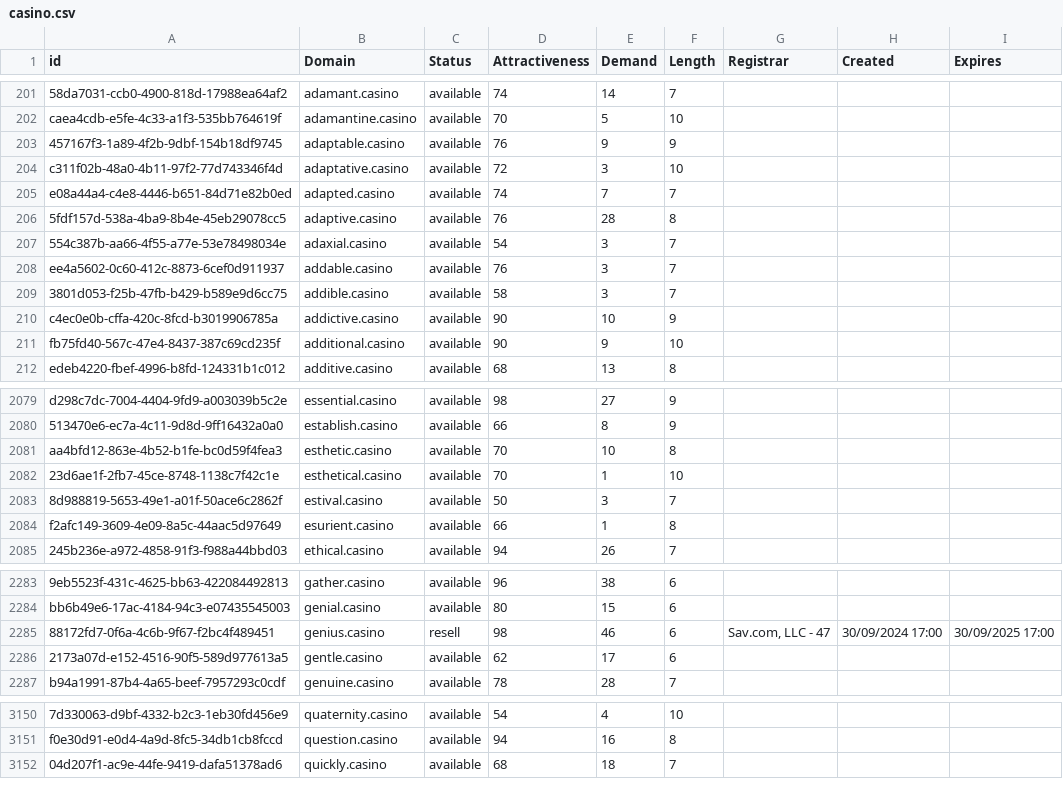
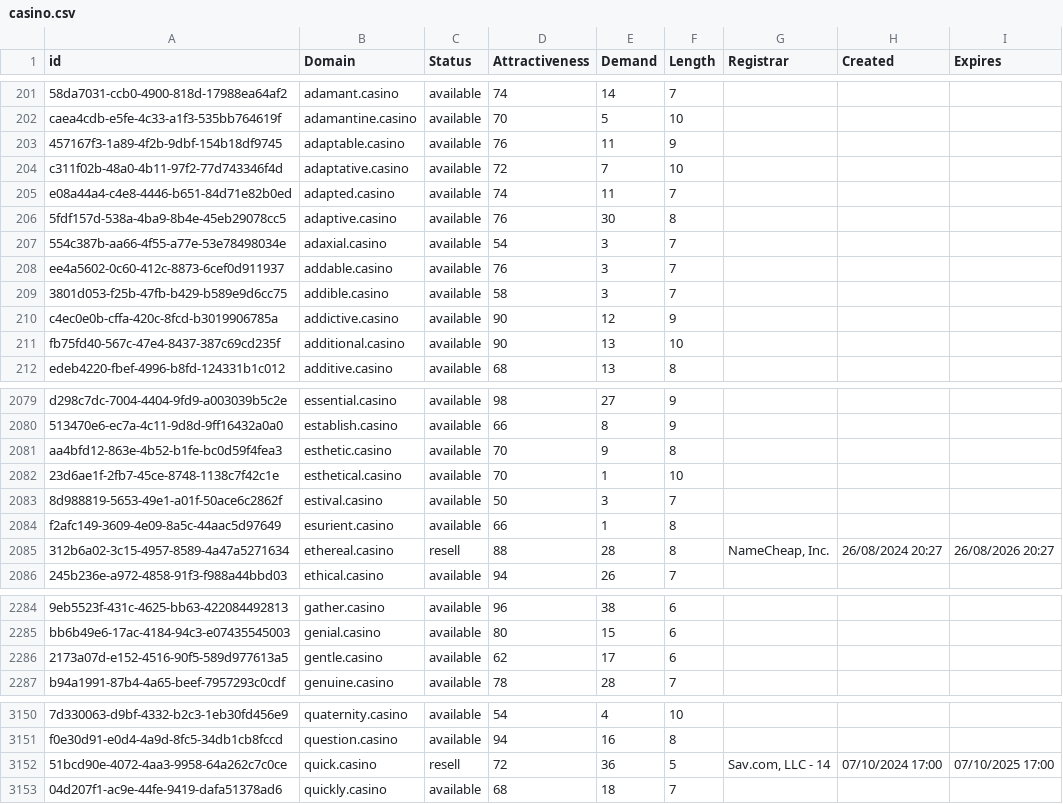
Before and after one commit to UniqueDomains/casino-oneword-domains, a CSV file: casino.csv, drawn as a sheet; only a part is shown, gaps mark what is left out; removed rows and columns are numbered as before the commit, all else as after; the diff covers the shown part only; the diff names each change by its address in the sheet, - before the commit and + after, or states it on an @@ line.

Commit message:
Domains update

```diff
--- a/casino.csv
+++ b/casino.csv
-E203 (Demand): 9
+E203 (Demand): 11
-E204 (Demand): 3
+E204 (Demand): 7
-E205 (Demand): 7
+E205 (Demand): 11
-E206 (Demand): 28
+E206 (Demand): 30
-E210 (Demand): 10
+E210 (Demand): 12
-E211 (Demand): 9
+E211 (Demand): 13
-E2081 (Demand): 10
+E2081 (Demand): 9
+row 2085: 312b6a02-3c15-4957-8589-4a47a5271634 | ethereal.casino | resell | 88 | 28 | 8 | NameCheap, Inc. | 26/08/2024 20:27 | 26/08/2026 20:27
-row 2285: 88172fd7-0f6a-4c6b-9f67-f2bc4f489451 | genius.casino | resell | 98 | 46 | 6 | Sav.com, LLC - 47 | 30/09/2024 17:00 | 30/09/2025 17:00
+row 3152: 51bcd90e-4072-4aa3-9958-64a262c7c0ce | quick.casino | resell | 72 | 36 | 5 | Sav.com, LLC - 14 | 07/10/2024 17:00 | 07/10/2025 17:00
```
Also changed, not shown: 88 edited cells elsewhere in this file, 2 other files.
